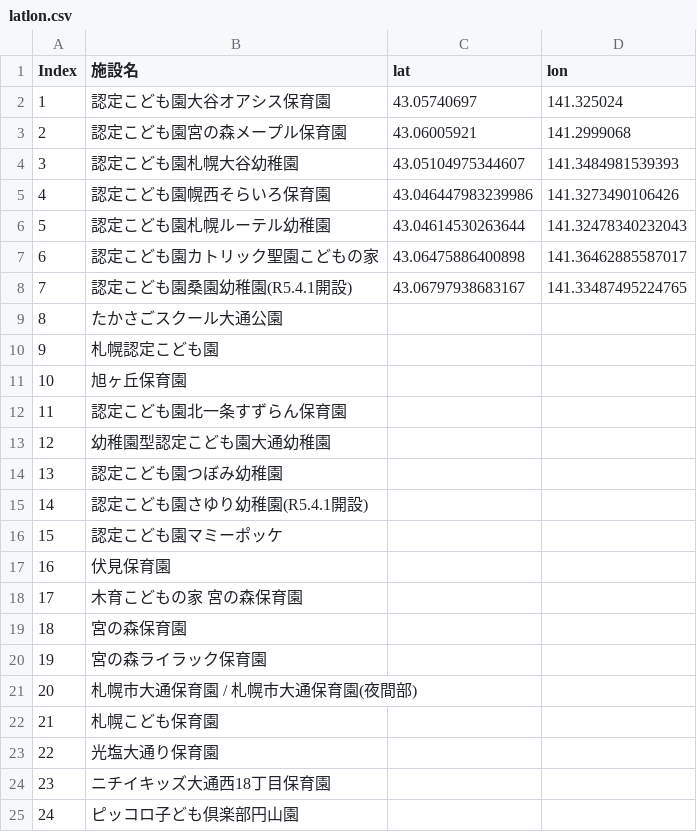
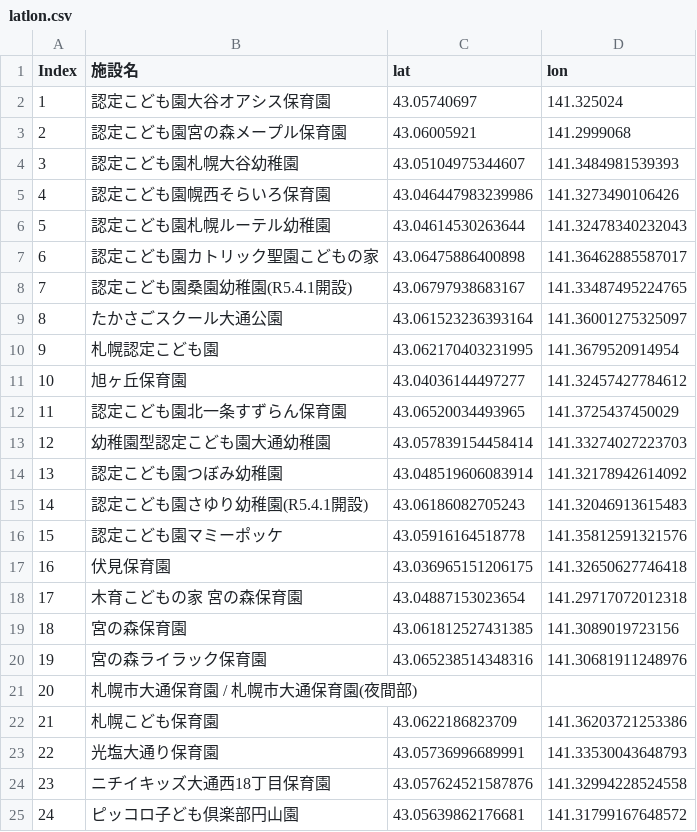
Before and after one commit to shimat/nursery_sapporo, a CSV file: data/latlon.csv, drawn as a sheet; only a part is shown; the diff covers the shown part only.

Commit message:
add latlon

```diff
--- a/data/latlon.csv
+++ b/data/latlon.csv
@@ -8,18 +8,18 @@
 7,認定こども園桑園幼稚園(R5.4.1開設),43.06797938683167, 141.33487495224765
-8,たかさごスクール大通公園,,
-9,札幌認定こども園,,
-10,旭ヶ丘保育園,,
-11,認定こども園北一条すずらん保育園,,
-12,幼稚園型認定こども園大通幼稚園,,
-13,認定こども園つぼみ幼稚園,,
-14,認定こども園さゆり幼稚園(R5.4.1開設),,
-15,認定こども園マミーポッケ,,
-16,伏見保育園,,
-17,木育こどもの家 宮の森保育園,,
-18,宮の森保育園,,
-19,宮の森ライラック保育園,,
+8,たかさごスクール大通公園,43.061523236393164, 141.36001275325097
+9,札幌認定こども園,43.062170403231995, 141.3679520914954
+10,旭ヶ丘保育園,43.04036144497277, 141.32457427784612
+11,認定こども園北一条すずらん保育園,43.06520034493965, 141.3725437450029
+12,幼稚園型認定こども園大通幼稚園,43.057839154458414, 141.33274027223703
+13,認定こども園つぼみ幼稚園,43.048519606083914, 141.32178942614092
+14,認定こども園さゆり幼稚園(R5.4.1開設),43.06186082705243, 141.32046913615483
+15,認定こども園マミーポッケ,43.05916164518778, 141.35812591321576
+16,伏見保育園,43.036965151206175, 141.32650627746418
+17,木育こどもの家 宮の森保育園,43.04887153023654, 141.29717072012318
+18,宮の森保育園,43.061812527431385, 141.3089019723156
+19,宮の森ライラック保育園,43.065238514348316, 141.30681911248976
 20,札幌市大通保育園 / 札幌市大通保育園(夜間部),,
-21,札幌こども保育園,,
-22,光塩大通り保育園,,
-23,ニチイキッズ大通西18丁目保育園,,
-24,ピッコロ子ども倶楽部円山園,,
+21,札幌こども保育園,43.0622186823709, 141.36203721253386
+22,光塩大通り保育園,43.05736996689991, 141.33530043648793
+23,ニチイキッズ大通西18丁目保育園,43.057624521587876, 141.32994228524558
+24,ピッコロ子ども倶楽部円山園,43.05639862176681, 141.31799167648572
```
Also changed, not shown: 64 edited cells elsewhere in this file.
